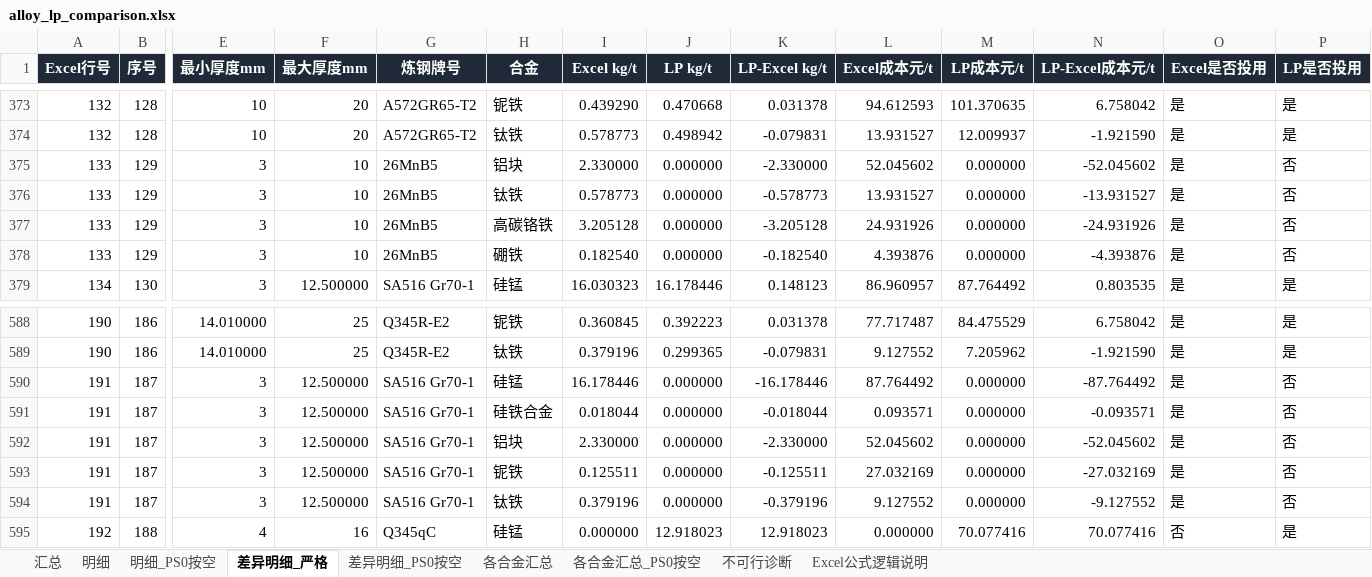
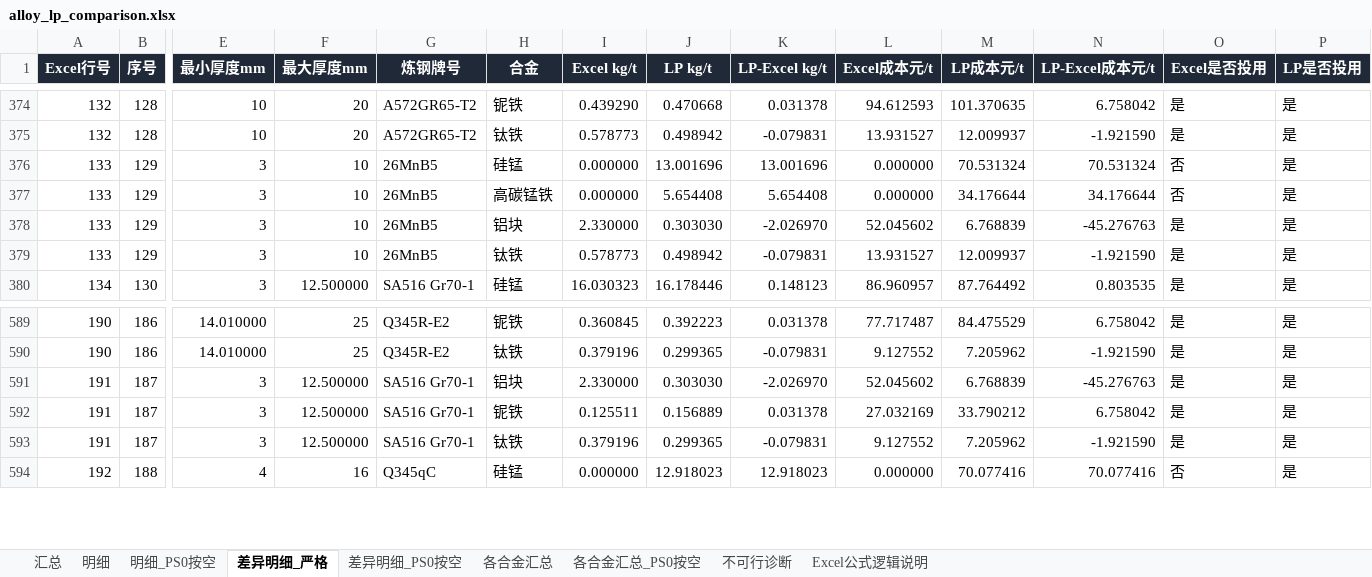
Before and after one commit to MagicXran/alloy_cost_calculation, an Excel workbook: outputs/alloy_lp_comparison.xlsx, sheet 差异明细_严格, drawn as a sheet; only a part is shown, gaps mark what is left out; values as stored, in another font and other column widths than the file's, no borders; removed rows and columns are numbered as before the commit, all else as after; rows hold the shown columns only; the diff covers the shown part only; the diff names each change by its address in the sheet, - before the commit and + after, or states it on an @@ line.

```diff
--- a/outputs/alloy_lp_comparison.xlsx (sheet 差异明细_严格)
+++ b/outputs/alloy_lp_comparison.xlsx (sheet 差异明细_严格)
+row 376: 133 | 129 | 3 | 10 | 26MnB5 | 硅锰 | 0.000000 | 13.001696 | 13.001696 | 0.000000 | 70.531324 | 70.531324 | 否 | 是
+row 377: 133 | 129 | 3 | 10 | 26MnB5 | 高碳锰铁 | 0.000000 | 5.654408 | 5.654408 | 0.000000 | 34.176644 | 34.176644 | 否 | 是
-J378 (LP kg/t): 0.000000
+J378 (LP kg/t): 0.303030
-K378 (LP-Excel kg/t): -2.330000
+K378 (LP-Excel kg/t): -2.026970
-M378 (LP成本元/t): 0.000000
+M378 (LP成本元/t): 6.768839
-N378 (LP-Excel成本元/t): -52.045602
+N378 (LP-Excel成本元/t): -45.276763
-P378:P379 (LP是否投用): 否
+P378:P379 (LP是否投用): 是
-J379 (LP kg/t): 0.000000
+J379 (LP kg/t): 0.498942
-K379 (LP-Excel kg/t): -0.578773
+K379 (LP-Excel kg/t): -0.079831
-M379 (LP成本元/t): 0.000000
+M379 (LP成本元/t): 12.009937
-N379 (LP-Excel成本元/t): -13.931527
+N379 (LP-Excel成本元/t): -1.921590
-row 377: 133 | 129 | 3 | 10 | 26MnB5 | 高碳铬铁 | 3.205128 | 0.000000 | -3.205128 | 24.931926 | 0.000000 | -24.931926 | 是 | 否
-row 378: 133 | 129 | 3 | 10 | 26MnB5 | 硼铁 | 0.182540 | 0.000000 | -0.182540 | 4.393876 | 0.000000 | -4.393876 | 是 | 否
-row 590: 191 | 187 | 3 | 12.500000 | SA516 Gr70-1 | 硅锰 | 16.178446 | 0.000000 | -16.178446 | 87.764492 | 0.000000 | -87.764492 | 是 | 否
-row 591: 191 | 187 | 3 | 12.500000 | SA516 Gr70-1 | 硅铁合金 | 0.018044 | 0.000000 | -0.018044 | 0.093571 | 0.000000 | -0.093571 | 是 | 否
-J591 (LP kg/t): 0.000000
+J591 (LP kg/t): 0.303030
-K591 (LP-Excel kg/t): -2.330000
+K591 (LP-Excel kg/t): -2.026970
-M591 (LP成本元/t): 0.000000
+M591 (LP成本元/t): 6.768839
-N591 (LP-Excel成本元/t): -52.045602
+N591 (LP-Excel成本元/t): -45.276763
-P591:P593 (LP是否投用): 否
+P591:P593 (LP是否投用): 是
-J592 (LP kg/t): 0.000000
+J592 (LP kg/t): 0.156889
-K592 (LP-Excel kg/t): -0.125511
+K592 (LP-Excel kg/t): 0.031378
-M592 (LP成本元/t): 0.000000
+M592 (LP成本元/t): 33.790212
-N592 (LP-Excel成本元/t): -27.032169
+N592 (LP-Excel成本元/t): 6.758042
-J593 (LP kg/t): 0.000000
+J593 (LP kg/t): 0.299365
-K593 (LP-Excel kg/t): -0.379196
+K593 (LP-Excel kg/t): -0.079831
-M593 (LP成本元/t): 0.000000
+M593 (LP成本元/t): 7.205962
-N593 (LP-Excel成本元/t): -9.127552
+N593 (LP-Excel成本元/t): -1.921590
```
Also changed, not shown: 1 added row and 15 edited cells elsewhere in this sheet, sheet 汇总, sheet 各合金汇总, sheet 明细, sheet 不可行诊断, sheet Excel公式逻辑说明, 46 other files.
